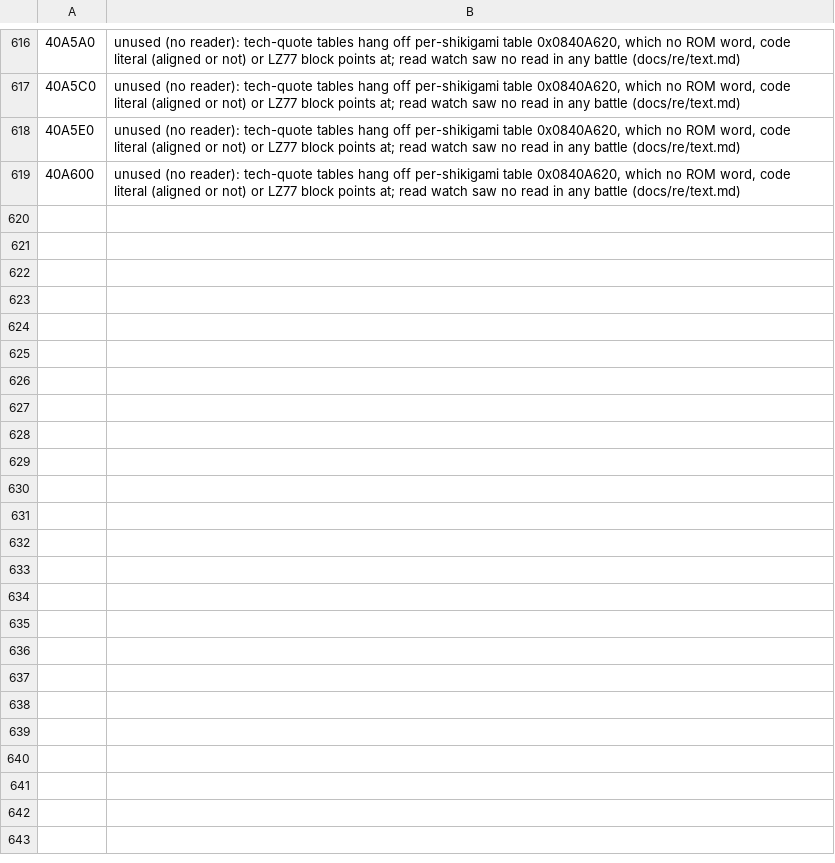
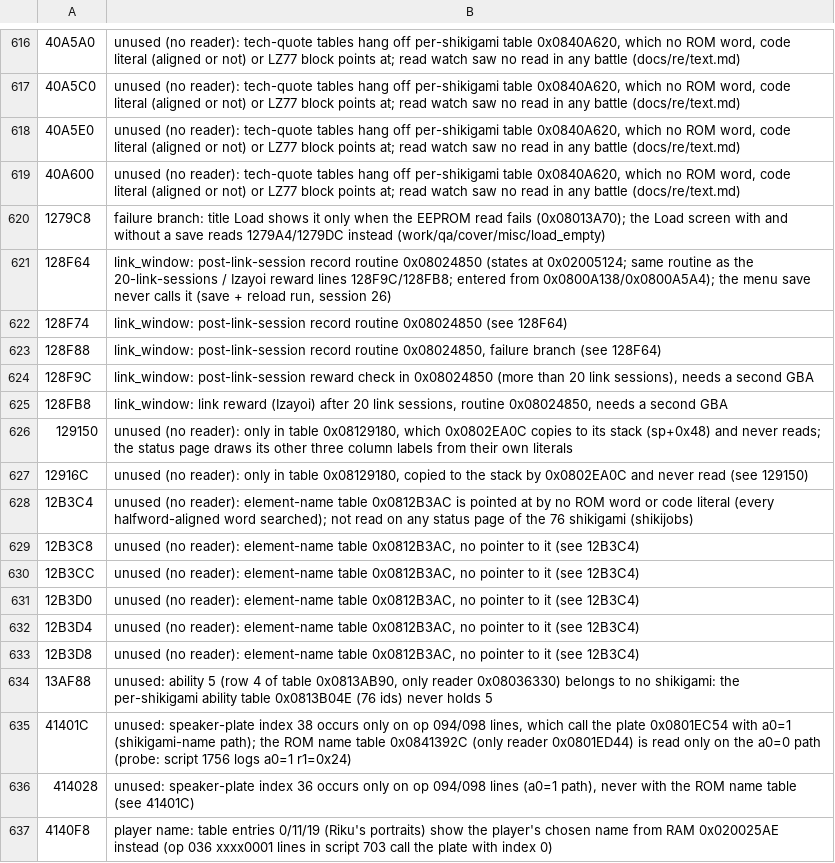
Before and after one commit to minhnhattonthat/onmyou-taisenki-zeroshiki-en, a TSV file: docs/text_unshown.tsv, drawn as a sheet; only a part is shown, gaps mark what is left out; the diff names each change by its address in the sheet, - before the commit and + after, or states it on an @@ line.

```diff
--- a/docs/text_unshown.tsv
+++ b/docs/text_unshown.tsv
+row 620: 1279C8 | failure branch: title Load shows it only when the EEPROM read fails (0x08013A70); the Load screen with and without a save reads 1279A4/1279DC instead (work/qa/cover/misc/load_empty)
+row 621: 128F64 | link_window: post-link-session record routine 0x08024850 (states at 0x02005124; same routine as the 20-link-sessions / Izayoi reward lines 128F9C/128FB8; entered from 0x0800A138/0x0800A5A4); the menu save never calls it (save + reload run, session 26)
+row 622: 128F74 | link_window: post-link-session record routine 0x08024850 (see 128F64)
+row 623: 128F88 | link_window: post-link-session record routine 0x08024850, failure branch (see 128F64)
+row 624: 128F9C | link_window: post-link-session reward check in 0x08024850 (more than 20 link sessions), needs a second GBA
+row 625: 128FB8 | link_window: link reward (Izayoi) after 20 link sessions, routine 0x08024850, needs a second GBA
+row 626: 129150 | unused (no reader): only in table 0x08129180, which 0x0802EA0C copies to its stack (sp+0x48) and never reads; the status page draws its other three column labels from their own literals
+row 627: 12916C | unused (no reader): only in table 0x08129180, copied to the stack by 0x0802EA0C and never read (see 129150)
+row 628: 12B3C4 | unused (no reader): element-name table 0x0812B3AC is pointed at by no ROM word or code literal (every halfword-aligned word searched); not read on any status page of the 76 shikigami (shikijobs)
+row 629: 12B3C8 | unused (no reader): element-name table 0x0812B3AC, no pointer to it (see 12B3C4)
+row 630: 12B3CC | unused (no reader): element-name table 0x0812B3AC, no pointer to it (see 12B3C4)
+row 631: 12B3D0 | unused (no reader): element-name table 0x0812B3AC, no pointer to it (see 12B3C4)
+row 632: 12B3D4 | unused (no reader): element-name table 0x0812B3AC, no pointer to it (see 12B3C4)
+row 633: 12B3D8 | unused (no reader): element-name table 0x0812B3AC, no pointer to it (see 12B3C4)
+row 634: 13AF88 | unused: ability 5 (row 4 of table 0x0813AB90, only reader 0x08036330) belongs to no shikigami: the per-shikigami ability table 0x0813B04E (76 ids) never holds 5
+row 635: 41401C | unused: speaker-plate index 38 occurs only on op 094/098 lines, which call the plate 0x0801EC54 with a0=1 (shikigami-name path); the ROM name table 0x0841392C (only reader 0x0801ED44) is read only on the a0=0 path (probe: script 1756 logs a0=1 r1=0x24)
+row 636: 414028 | unused: speaker-plate index 36 occurs only on op 094/098 lines (a0=1 path), never with the ROM name table (see 41401C)
+row 637: 4140F8 | player name: table entries 0/11/19 (Riku's portraits) show the player's chosen name from RAM 0x020025AE instead (op 036 xxxx0001 lines in script 703 call the plate with index 0)
```
Also changed, not shown: 9 other files.
